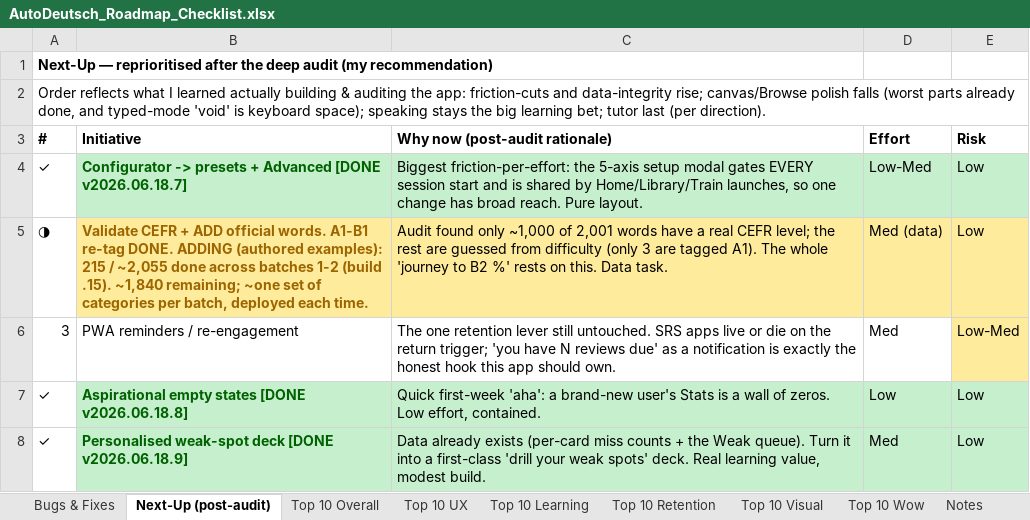
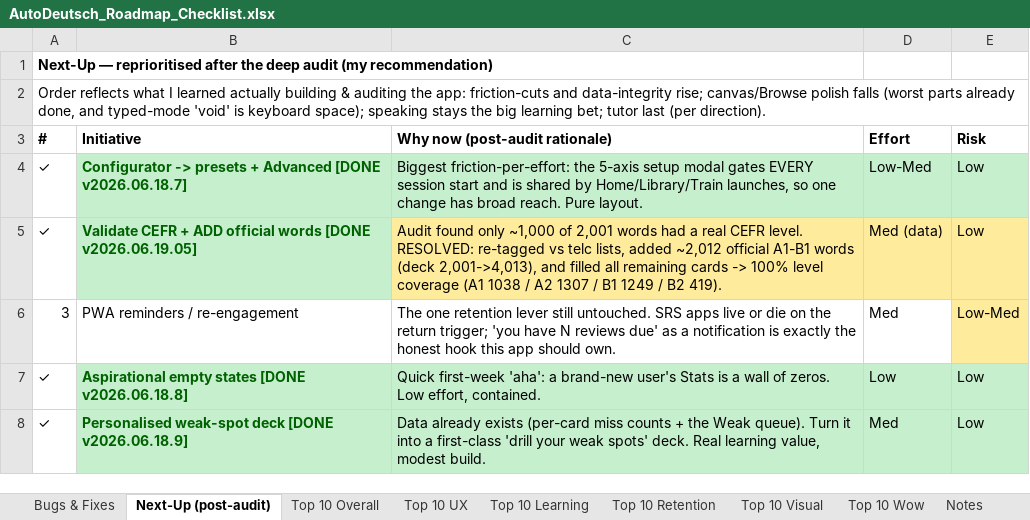
Before and after one commit to jackj-prog/AutoDeutsch, an Excel workbook: AutoDeutsch_Roadmap_Checklist.xlsx, sheet Next-Up (post-audit), drawn as a sheet; only a part is shown; values as stored, in another font and other column widths than the file's, no borders; the diff names each change by its address in the sheet, - before the commit and + after, or states it on an @@ line.

```diff
--- a/AutoDeutsch_Roadmap_Checklist.xlsx (sheet Next-Up (post-audit))
+++ b/AutoDeutsch_Roadmap_Checklist.xlsx (sheet Next-Up (post-audit))
-A5 (#): ◑
+A5 (#): ✓
-B5 (Initiative): …ADD official words. A1-B1 re-tag DONE. ADDING (authored examples): 215 / ~2,055 done across batches 1-2 (build .15). ~1,840 remaining; ~one set of categories per batch, deployed each time.
+B5 (Initiative): …ADD official words [DONE v2026.06.19.05]
@@ B5 fill: #FFEB9C → #C6EFCE, text colour: #9C6500 → #006100 @@
-C5 (Why now (post-audit rationale)): …2,001 words have a real CEFR level; the rest are guessed from difficulty (only 3 are tagged A1). The whole 'journey to B2 %' rests on this. Data task.
+C5 (Why now (post-audit rationale)): …2,001 words had a real CEFR level. RESOLVED: re-tagged vs telc lists, added ~2,012 official A1-B1 words (deck 2,001->4,013), and filled all remaining cards -> 100% level coverage (A1 1038 / A2 1307 / B1 1249 / B2 419).
```
Also changed, not shown: sheet Top 10 Learning, sheet Top 10 Overall.
